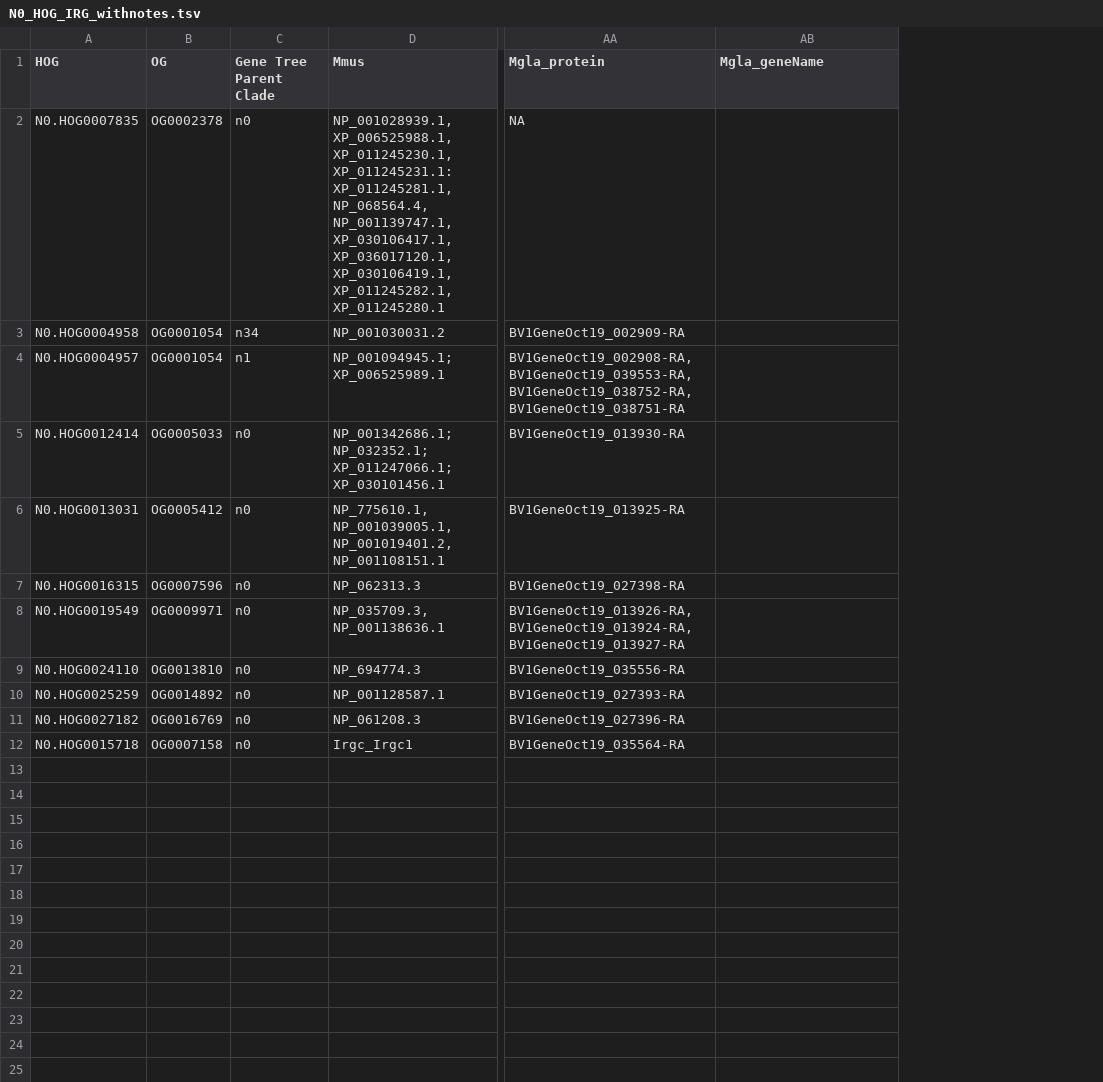
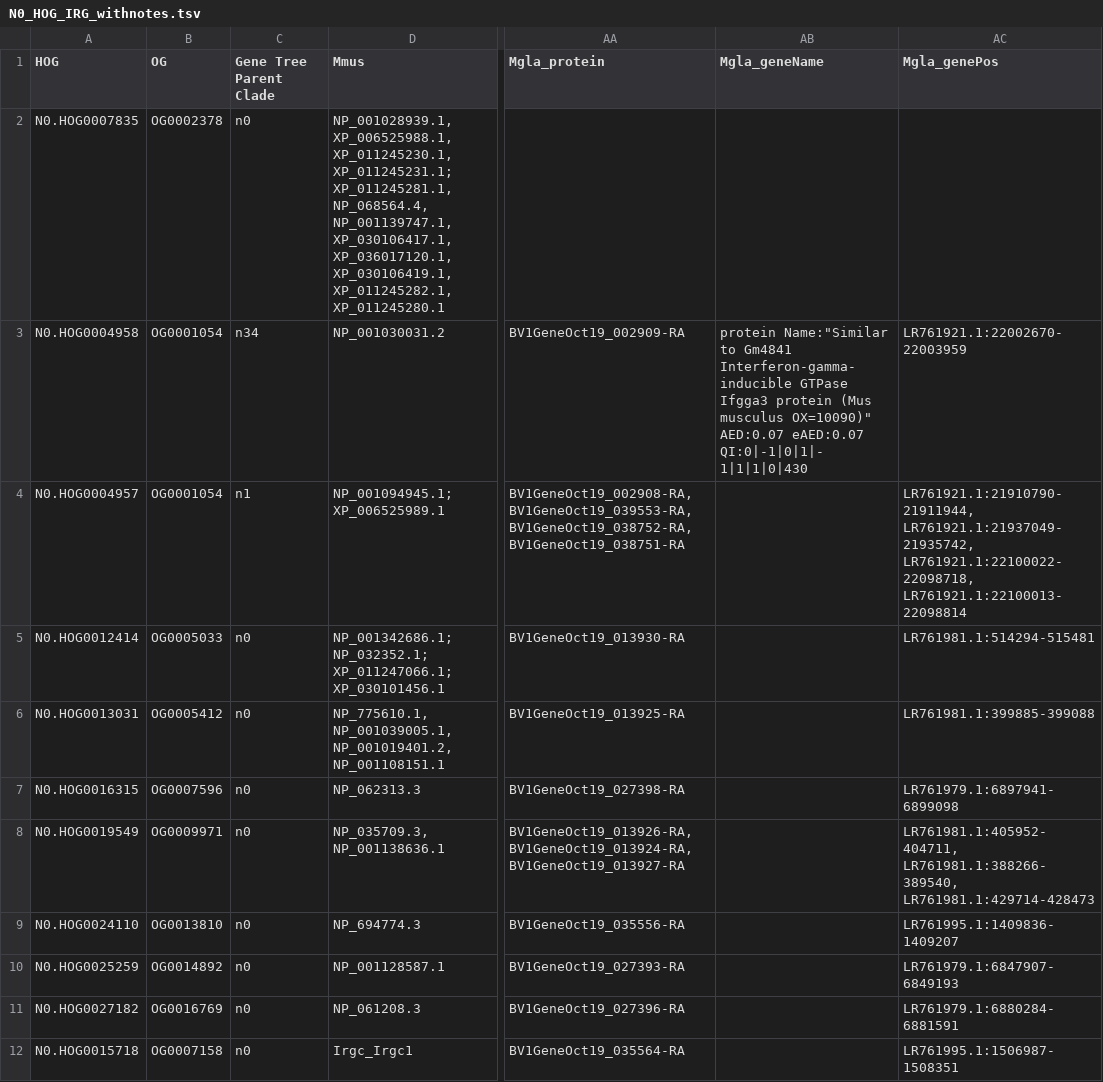
Before and after one commit to alicebalard/RodentIRGs, a TSV file: rawdata/orthoFinder_sub/N0_HOG_IRG_withnotes.tsv, drawn as a sheet; only a part is shown, gaps mark what is left out; ↵ is a line break in a cell; the diff names each change by its address in the sheet, - before the commit and + after, or states it on an @@ line.

```diff
--- a/rawdata/orthoFinder_sub/N0_HOG_IRG_withnotes.tsv
+++ b/rawdata/orthoFinder_sub/N0_HOG_IRG_withnotes.tsv
+column AC (Mgla_genePos), rows 3-12: LR761921.1:22002670-22003959 | LR761921.1:21910790-21911944, ↵ LR761921.1:21937049-21935742, ↵ LR761921.1:22100022-22098718, ↵ LR761921.1:22100013-22098814 | LR761981.1:514294-515481 | LR761981.1:399885-399088 | LR761979.1:6897941-6899098 | LR761981.1:405952-404711, ↵ LR761981.1:388266-389540, ↵ LR761981.1:429714-428473 | LR761995.1:1409836-1409207 | LR761979.1:6847907-6849193 | LR761979.1:6880284-6881591 | LR761995.1:1506987-1508351
-D2 (Mmus): …XP_006525988.1, XP_011245230.1, XP_011245231.1: XP_011245281.1, NP_068564.4,…
+D2 (Mmus): …XP_006525988.1, XP_011245230.1, XP_011245231.1; XP_011245281.1, NP_068564.4,…
-AA2 (Mgla_protein): NA
+AA2 (Mgla_protein): (empty)
-AB3 (Mgla_geneName): (empty)
+AB3 (Mgla_geneName): protein Name:"Similar to Gm4841 Interferon-gamma-inducible GTPase Ifgga3 protein (Mus musculus OX=10090)" AED:0.07 eAED:0.07 QI:0|-1|0|1|-1|1|1|0|430
-AA4 (Mgla_protein): …BV1GeneOct19_038752-RA, BV1GeneOct19_038751-RA
+AA4 (Mgla_protein): …BV1GeneOct19_038752-RA, ↵ BV1GeneOct19_038751-RA
-AA8 (Mgla_protein): …BV1GeneOct19_013924-RA, BV1GeneOct19_013927-RA
+AA8 (Mgla_protein): …BV1GeneOct19_013924-RA, ↵ BV1GeneOct19_013927-RA
```
Also changed, not shown: 6 other files.
